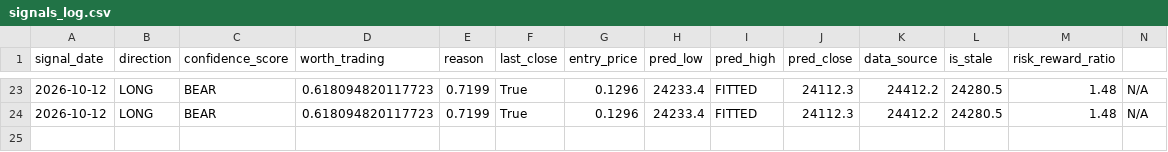
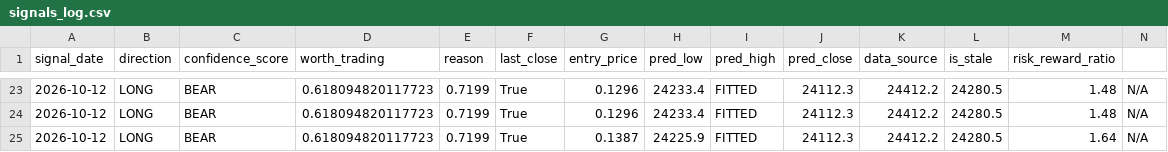
Before and after one commit to curvehen/H.S.I.P, a CSV file: predictions/signals_log.csv, drawn as a sheet; only a part is shown, gaps mark what is left out.

```diff
--- a/predictions/signals_log.csv
+++ b/predictions/signals_log.csv
@@ -24 +24,2 @@ signal_date,direction,confidence_score,worth_trading,reason,last_close,entry_pri
 2026-10-12,LONG,BEAR,0.618094820117723,0.7199,True,0.1296,24233.4,FITTED,24112.3,24412.2,24280.5,1.48,N/A
+2026-10-12,LONG,BEAR,0.618094820117723,0.7199,True,0.1387,24225.9,FITTED,24112.3,24412.2,24280.5,1.64,N/A
```
Also changed, not shown: data/0001_HK_last_good.csv, data/0388_HK_last_good.csv, 19 other files.
